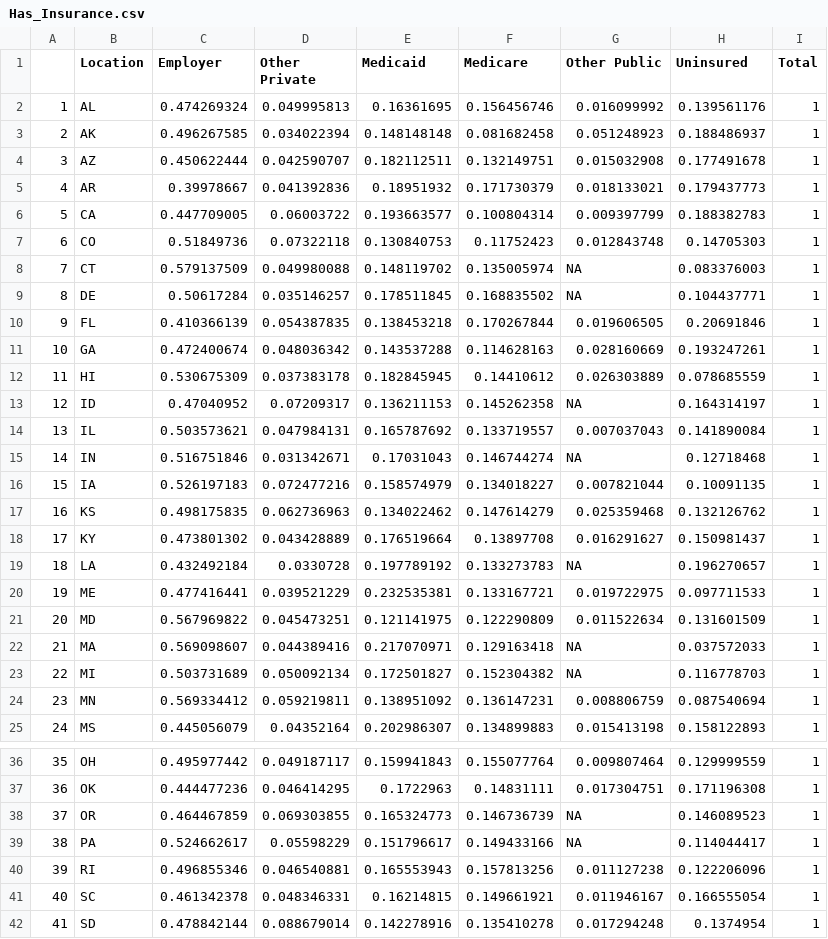
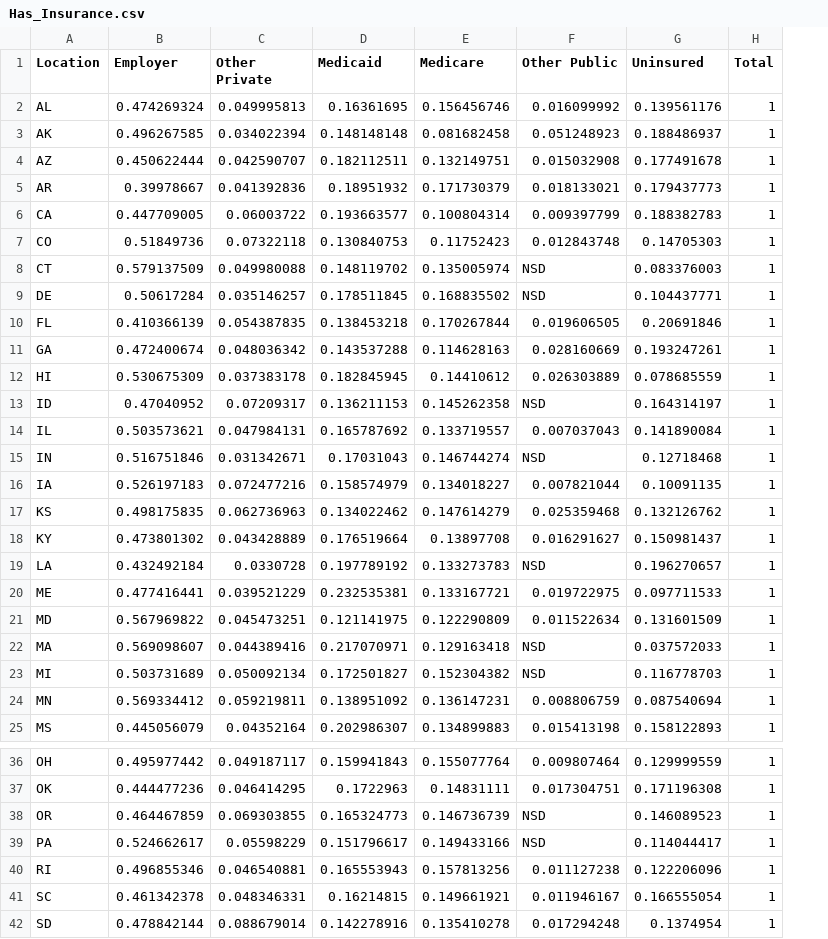
Before and after one commit to kyen89/data-analysis-template, a CSV file: notebooks/data/cleaned/Has_Insurance.csv, drawn as a sheet; only a part is shown, gaps mark what is left out; removed rows and columns are numbered as before the commit, all else as after; the diff covers the shown part only; the diff names each change by its address in the sheet, - before the commit and + after, or states it on an @@ line.

```diff
--- a/notebooks/data/cleaned/Has_Insurance.csv
+++ b/notebooks/data/cleaned/Has_Insurance.csv
-column A, rows 2-25: 1 | 2 | 3 | 4 | 5 | 6 | 7 | 8 | 9 | 10 | 11 | 12 | 13 | 14 | 15 | 16 | 17 | 18 | 19 | 20 | 21 | 22 | 23 | 24; rows 36-42: 35 | 36 | 37 | 38 | 39 | 40 | 41
-F8:F9 (Other Public): NA
+F8:F9 (Other Public): NSD
-F13 (Other Public): NA
+F13 (Other Public): NSD
-F15 (Other Public): NA
+F15 (Other Public): NSD
-F19 (Other Public): NA
+F19 (Other Public): NSD
-F22:F23 (Other Public): NA
+F22:F23 (Other Public): NSD
-F38:F39 (Other Public): NA
+F38:F39 (Other Public): NSD
```
Also changed, not shown: 4 edited cells elsewhere in this file, notebooks/data/cleaned/Federal_Funds.csv, notebooks/data/cleaned/Hospital_Owners.csv, 14 other files.
